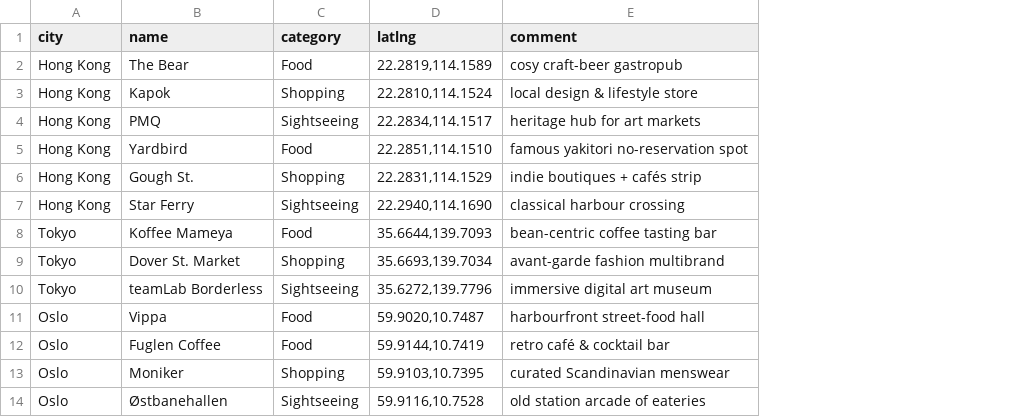
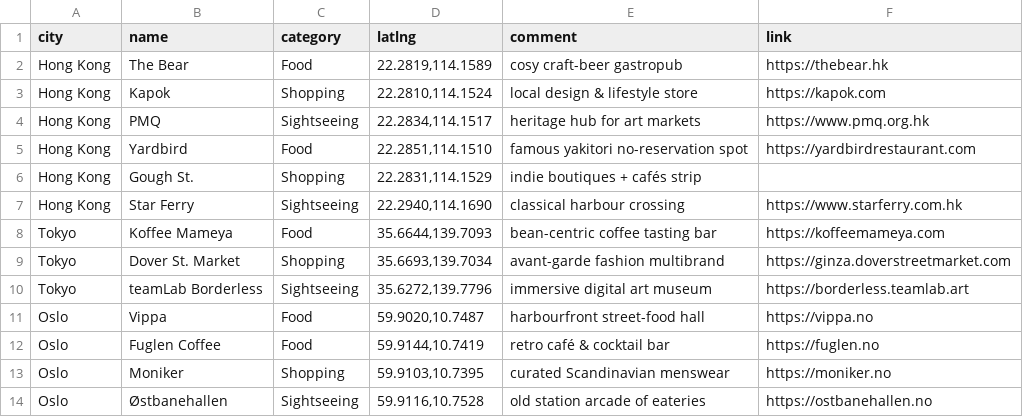
Before and after one commit to RasmusKoRiis/travel_handbook, a CSV file: places.csv, drawn as a sheet; the diff names each change by its address in the sheet, - before the commit and + after, or states it on an @@ line.

Commit message:
Added link pos

```diff
--- a/places.csv
+++ b/places.csv
+column F (link), rows 2-14: https://thebear.hk | https://kapok.com | https://www.pmq.org.hk | https://yardbirdrestaurant.com |  | https://www.starferry.com.hk | https://koffeemameya.com | https://ginza.doverstreetmarket.com | https://borderless.teamlab.art | https://vippa.no | https://fuglen.no | https://moniker.no | https://ostbanehallen.no
```
Also changed, not shown: 2 other files.
